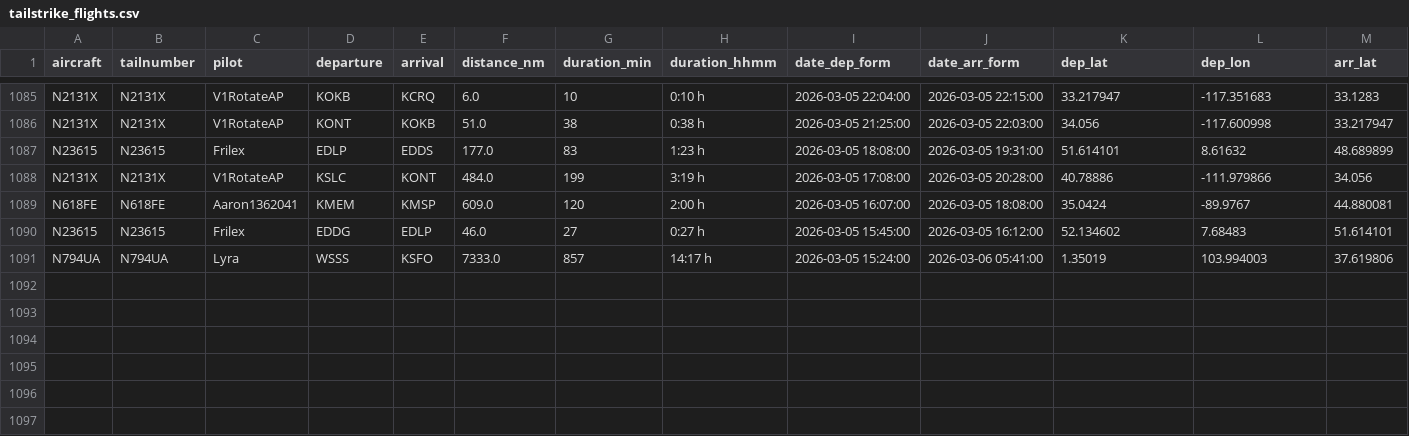
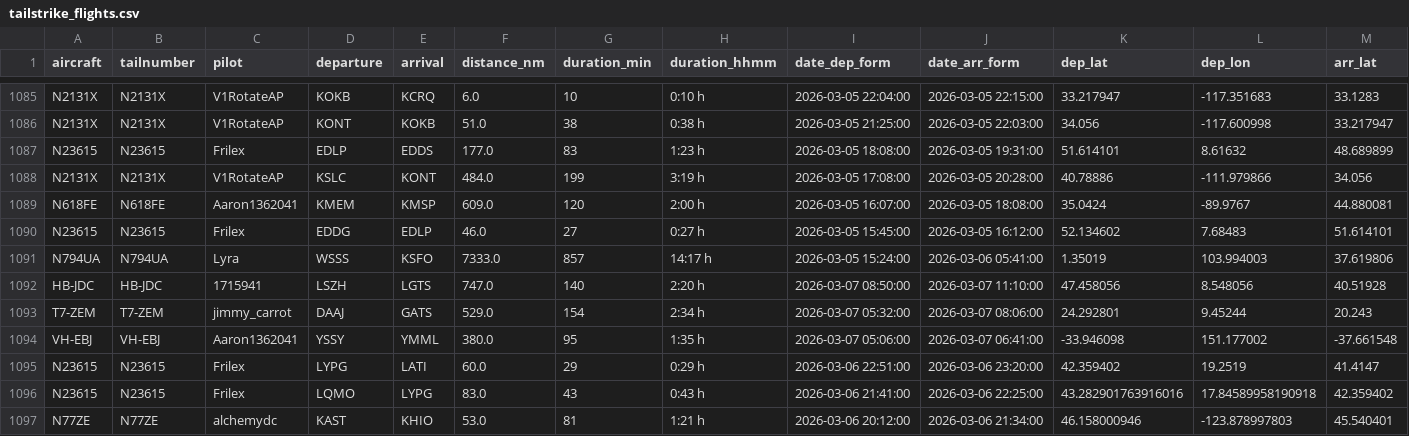
Before and after one commit to jimmycarrot22/tailstrike_flights, a CSV file: data/tailstrike_flights.csv, drawn as a sheet; only a part is shown, gaps mark what is left out; rows hold the shown columns only; the diff names each change by its address in the sheet, - before the commit and + after, or states it on an @@ line.

Commit message:
Add files via upload

```diff
--- a/data/tailstrike_flights.csv
+++ b/data/tailstrike_flights.csv
+row 1092: HB-JDC | HB-JDC | 1715941 | LSZH | LGTS | 747.0 | 140 | 2:20 h | 2026-03-07 08:50:00 | 2026-03-07 11:10:00 | 47.458056 | 8.548056 | 40.51928
+row 1093: T7-ZEM | T7-ZEM | jimmy_carrot | DAAJ | GATS | 529.0 | 154 | 2:34 h | 2026-03-07 05:32:00 | 2026-03-07 08:06:00 | 24.292801 | 9.45244 | 20.243
+row 1094: VH-EBJ | VH-EBJ | Aaron1362041 | YSSY | YMML | 380.0 | 95 | 1:35 h | 2026-03-07 05:06:00 | 2026-03-07 06:41:00 | -33.946098 | 151.177002 | -37.661548
+row 1095: N23615 | N23615 | Frilex | LYPG | LATI | 60.0 | 29 | 0:29 h | 2026-03-06 22:51:00 | 2026-03-06 23:20:00 | 42.359402 | 19.2519 | 41.4147
+row 1096: N23615 | N23615 | Frilex | LQMO | LYPG | 83.0 | 43 | 0:43 h | 2026-03-06 21:41:00 | 2026-03-06 22:25:00 | 43.282901763916016 | 17.84589958190918 | 42.359402
+row 1097: N77ZE | N77ZE | alchemydc | KAST | KHIO | 53.0 | 81 | 1:21 h | 2026-03-06 20:12:00 | 2026-03-06 21:34:00 | 46.158000946 | -123.878997803 | 45.540401
```
